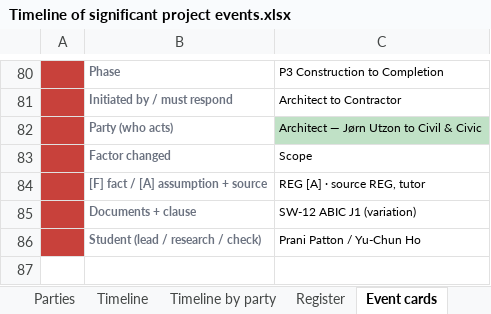
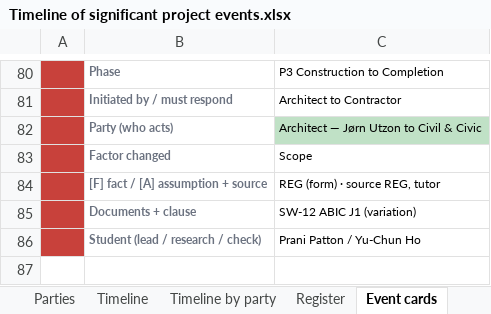
Before and after one commit to feangkan/PP1_tools, an Excel workbook: 05-diagrams/assessment-3/programme/Timeline of significant project events.xlsx, sheet Event cards, drawn as a sheet; only a part is shown, gaps mark what is left out; values as stored, in another font and other column widths than the file's, no borders; the diff covers the shown part only; the diff names each change by its address in the sheet, - before the commit and + after, or states it on an @@ line.

```diff
--- a/05-diagrams/assessment-3/programme/Timeline of significant project events.xlsx (sheet Event cards)
+++ b/05-diagrams/assessment-3/programme/Timeline of significant project events.xlsx (sheet Event cards)
-C84: REG [A] · source REG, tutor
+C84: REG (form) · source REG, tutor
```
Also changed, not shown: 15 edited cells elsewhere in this sheet, sheet Events (data), sheet Timeline, sheet Timeline by party, sheet Register, sheet Zoom 1961-62, 05-diagrams/assessment-3/document-register-v3.xlsx, 05-diagrams/assessment-3/programme/Timeline of significant project events - template.xlsx, 10 other files.
